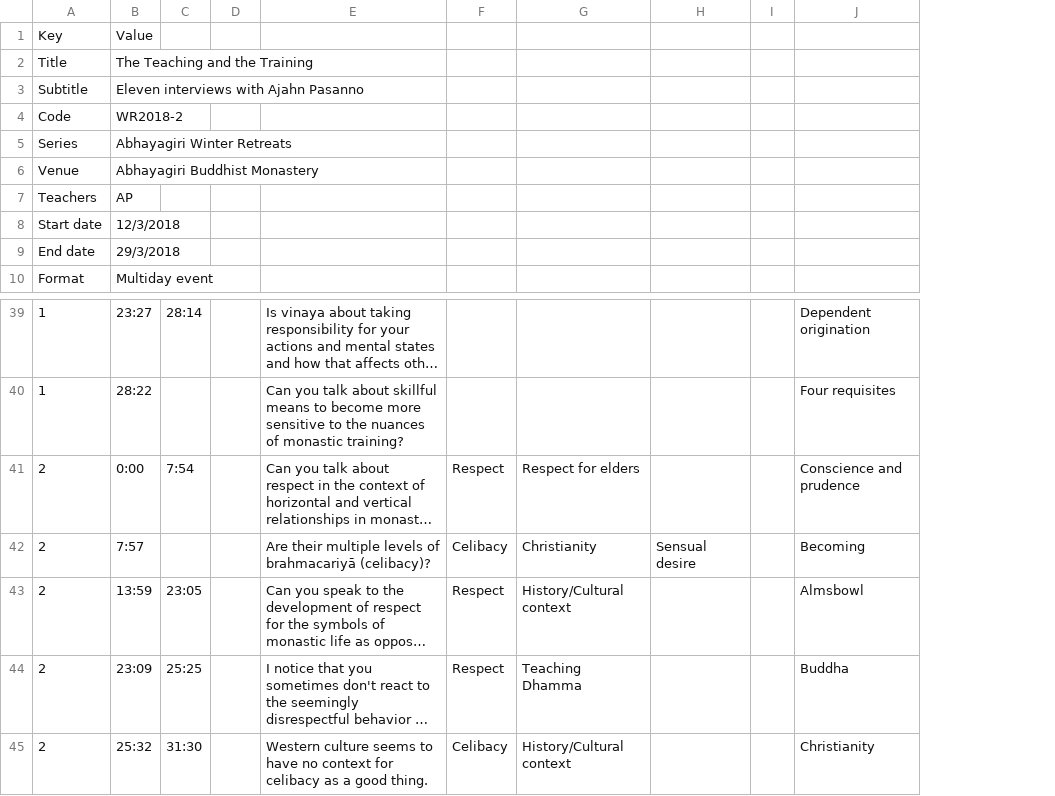
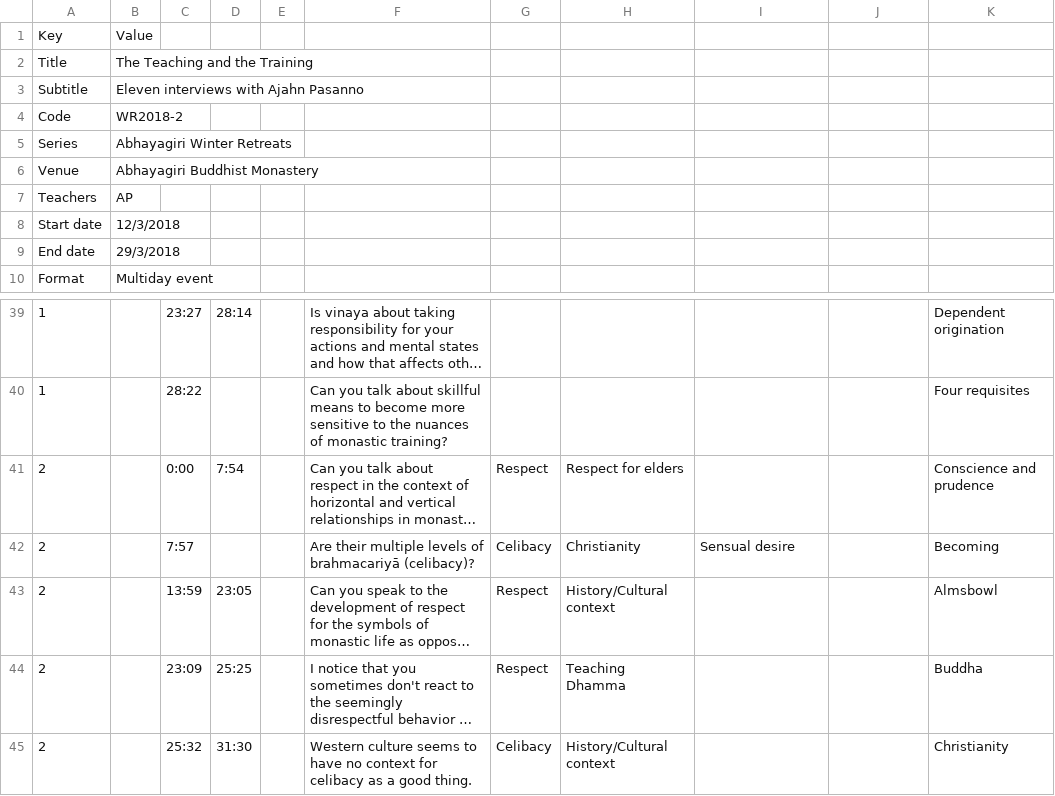
Before and after one commit to Kaccana-Bhikkhu/kaccana-bhikkhu.github.io, a CSV file: csv/WR2018-2.csv, drawn as a sheet; only a part is shown, gaps mark what is left out; long unchanged cells end in …; removed rows and columns are numbered as before the commit, all else as after; the diff covers the shown part only; the diff names each change by its address in the sheet, - before the commit and + after, or states it on an @@ line.

```diff
--- a/csv/WR2018-2.csv
+++ b/csv/WR2018-2.csv
+column E, empty
+column H, rows 41-45: Respect for elders | Christianity | History/Cultural context | Teaching Dhamma | History/Cultural context
-column I, empty
-B39: 23:27
+B39: (empty)
-C39: 28:14
+C39: 23:27
-D39: (empty)
+D39: 28:14
-B40: 28:22
+B40: (empty)
-C40: (empty)
+C40: 28:22
-B41: 0:00
+B41: (empty)
-C41: 7:54
+C41: 0:00
-D41: (empty)
+D41: 7:54
-I41: Respect for elders
+I41: (empty)
-B42: 7:57
+B42: (empty)
-C42: (empty)
+C42: 7:57
-I42: Christianity
+I42: Sensual desire
-J42: Sensual desire
+J42: (empty)
-B43: 13:59
+B43: (empty)
-C43: 23:05
+C43: 13:59
-D43: (empty)
+D43: 23:05
-I43: History/Cultural context
+I43: (empty)
-B44: 23:09
+B44: (empty)
-C44: 25:25
+C44: 23:09
-D44: (empty)
+D44: 25:25
-I44: Teaching Dhamma
+I44: (empty)
-B45: 25:32
+B45: (empty)
-C45: 31:30
+C45: 25:32
-D45: (empty)
+D45: 31:30
-I45: History/Cultural context
+I45: (empty)
```
Also changed, not shown: 39 edited cells elsewhere in this file, csv/Tag.csv, 2 other files.
